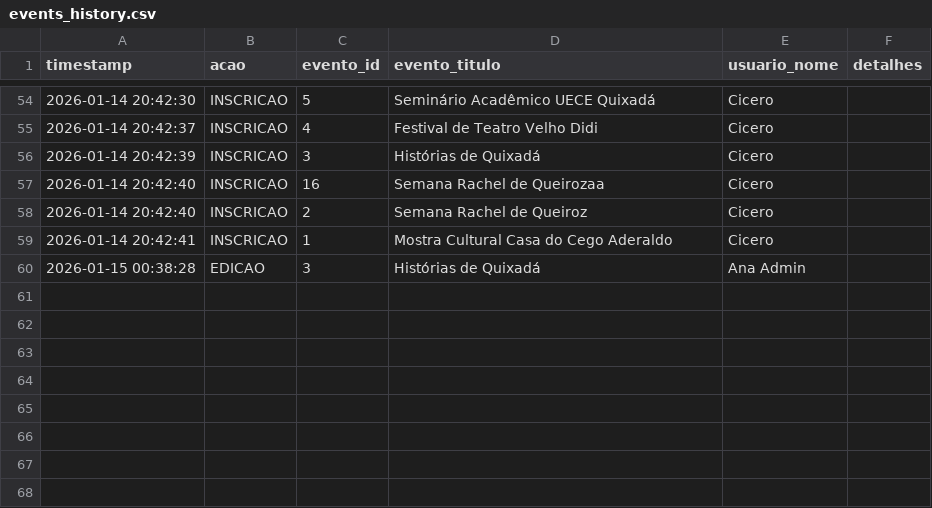
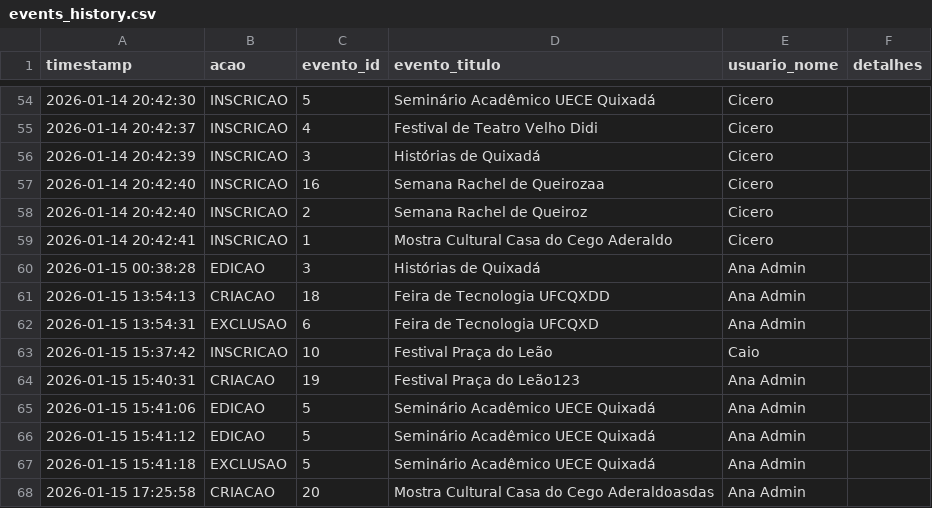
Before and after one commit to higormcarnauba/Agenda_Cultural, a CSV file: python/events_history.csv, drawn as a sheet; only a part is shown, gaps mark what is left out; the diff names each change by its address in the sheet, - before the commit and + after, or states it on an @@ line.

```diff
--- a/python/events_history.csv
+++ b/python/events_history.csv
+row 61: 2026-01-15 13:54:13 | CRIACAO | 18 | Feira de Tecnologia UFCQXDD | Ana Admin
+row 62: 2026-01-15 13:54:31 | EXCLUSAO | 6 | Feira de Tecnologia UFCQXD | Ana Admin
+row 63: 2026-01-15 15:37:42 | INSCRICAO | 10 | Festival Praça do Leão | Caio
+row 64: 2026-01-15 15:40:31 | CRIACAO | 19 | Festival Praça do Leão123 | Ana Admin
+row 65: 2026-01-15 15:41:06 | EDICAO | 5 | Seminário Acadêmico UECE Quixadá | Ana Admin
+row 66: 2026-01-15 15:41:12 | EDICAO | 5 | Seminário Acadêmico UECE Quixadá | Ana Admin
+row 67: 2026-01-15 15:41:18 | EXCLUSAO | 5 | Seminário Acadêmico UECE Quixadá | Ana Admin
+row 68: 2026-01-15 17:25:58 | CRIACAO | 20 | Mostra Cultural Casa do Cego Aderaldoasdas | Ana Admin
```
Also changed, not shown: 1 other file.
